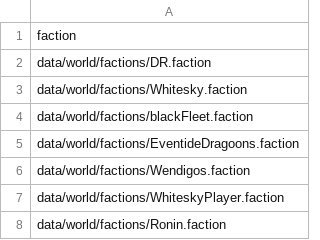
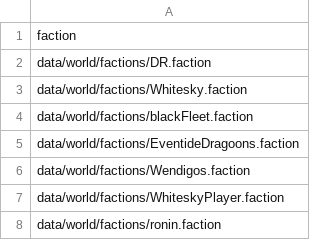
Before and after one commit to bryceOctovioOstrem/domainReformed, a CSV file: data/world/factions/factions.csv, drawn as a sheet.

```diff
--- a/data/world/factions/factions.csv
+++ b/data/world/factions/factions.csv
@@ -7,2 +7,2 @@ data/world/factions/Wendigos.faction
 data/world/factions/WhiteskyPlayer.faction
-data/world/factions/Ronin.faction
+data/world/factions/ronin.faction
```
Also changed, not shown: data/hulls/ship_data.csv, data/weapons/weapon_data.csv, 21 other files.
